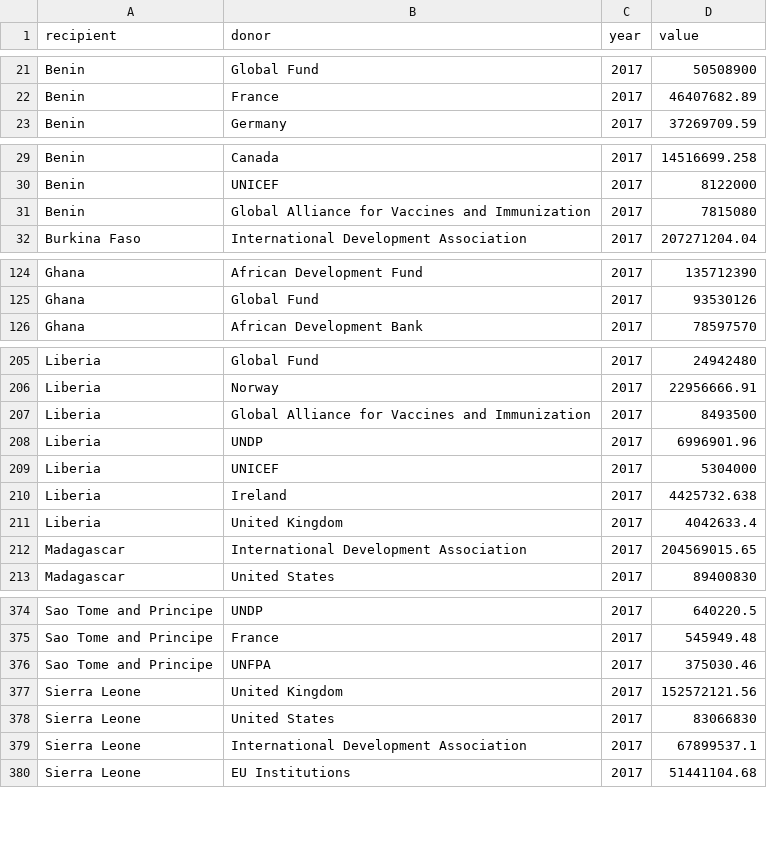
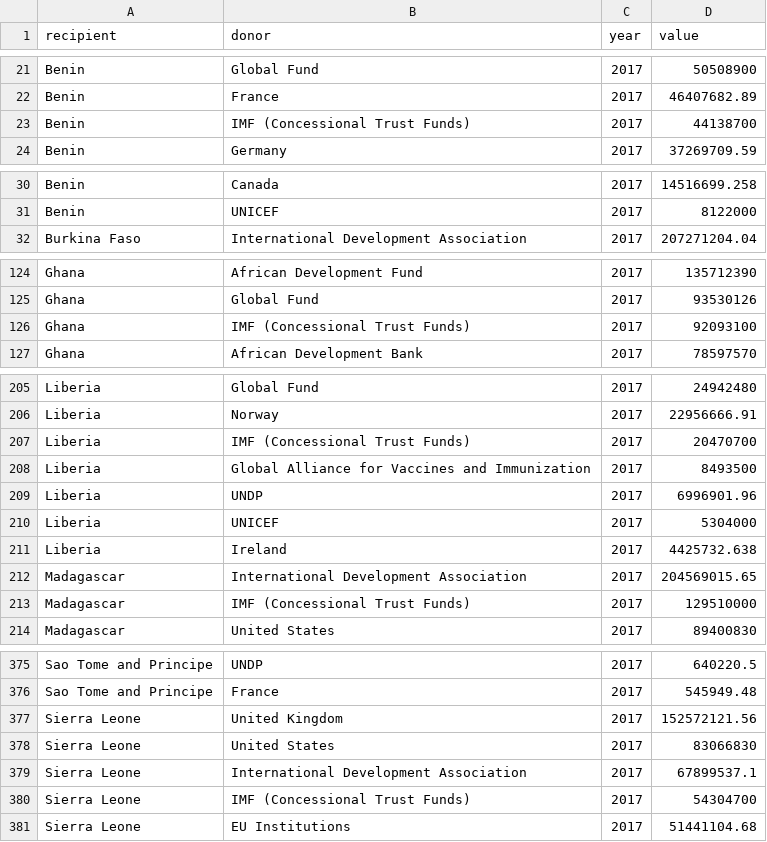
Before and after one commit to akmiller01/IATI-annual-report-2019, a CSV file: output/crs_by_recipient.csv, drawn as a sheet; only a part is shown, gaps mark what is left out; the diff covers the shown part only.

```diff
--- a/output/crs_by_recipient.csv
+++ b/output/crs_by_recipient.csv
@@ -22,2 +22,3 @@
 "Benin","France",2017,46407682.89
+"Benin","IMF (Concessional Trust Funds)",2017,44138700
 "Benin","Germany",2017,37269709.59
@@ -30,3 +31,2 @@
 "Benin","UNICEF",2017,8122000
-"Benin","Global Alliance for Vaccines and Immunization",2017,7815080
 "Burkina Faso","International Development Association",2017,207271204.04
@@ -125,2 +125,3 @@
 "Ghana","Global Fund",2017,93530126
+"Ghana","IMF (Concessional Trust Funds)",2017,92093100
 "Ghana","African Development Bank",2017,78597570
@@ -206,2 +206,3 @@
 "Liberia","Norway",2017,22956666.91
+"Liberia","IMF (Concessional Trust Funds)",2017,20470700
 "Liberia","Global Alliance for Vaccines and Immunization",2017,8493500
@@ -210,4 +211,4 @@
 "Liberia","Ireland",2017,4425732.638
-"Liberia","United Kingdom",2017,4042633.4
 "Madagascar","International Development Association",2017,204569015.65
+"Madagascar","IMF (Concessional Trust Funds)",2017,129510000
 "Madagascar","United States",2017,89400830
@@ -375,3 +376,2 @@
 "Sao Tome and Principe","France",2017,545949.48
-"Sao Tome and Principe","UNFPA",2017,375030.46
 "Sierra Leone","United Kingdom",2017,152572121.56
@@ -379,2 +379,3 @@
 "Sierra Leone","International Development Association",2017,67899537.1
+"Sierra Leone","IMF (Concessional Trust Funds)",2017,54304700
 "Sierra Leone","EU Institutions",2017,51441104.68
```
Also changed, not shown: 6 added rows and 8 removed rows elsewhere in this file, output/merged_by_recipient.csv, 1 other file.
